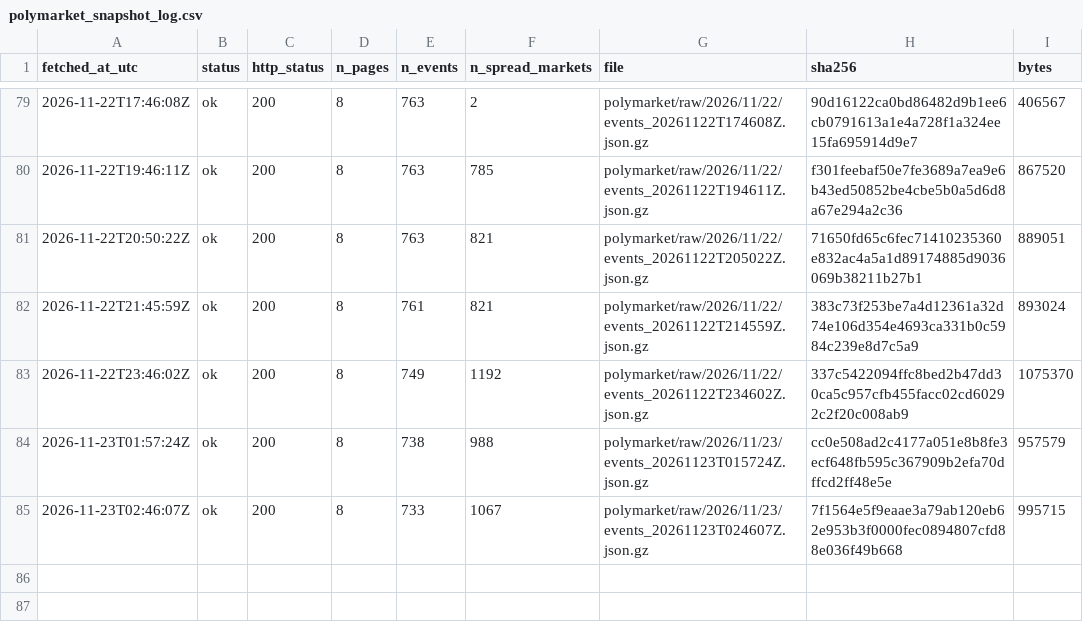
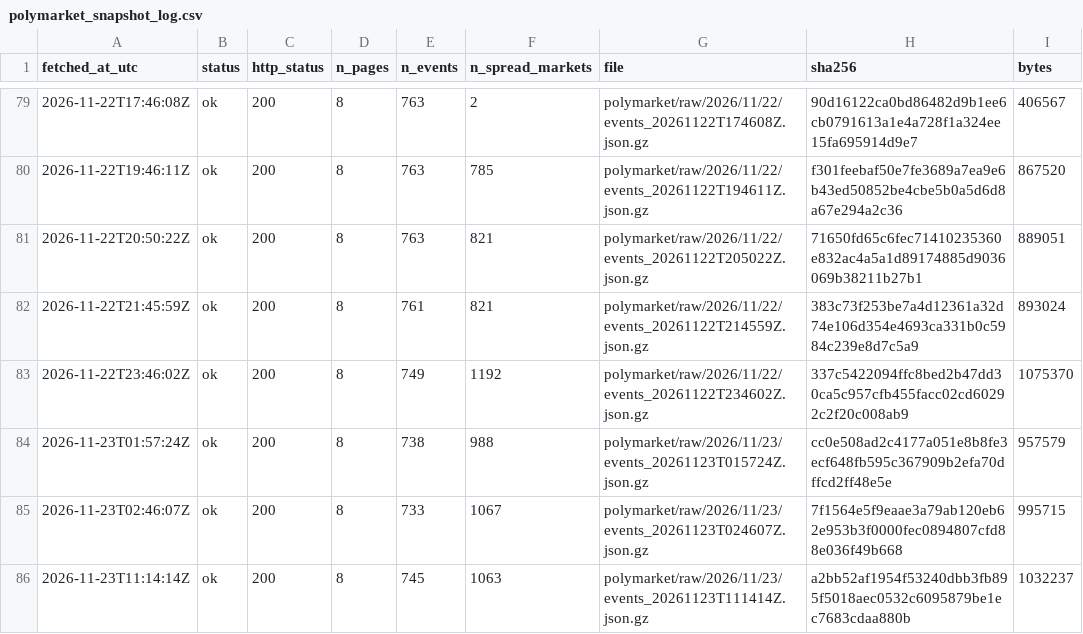
Before and after one commit to ohektner/shac-sb-index, a CSV file: data/status/polymarket_snapshot_log.csv, drawn as a sheet; only a part is shown, gaps mark what is left out.

```diff
--- a/data/status/polymarket_snapshot_log.csv
+++ b/data/status/polymarket_snapshot_log.csv
@@ -85 +85,2 @@ fetched_at_utc,status,http_status,n_pages,n_events,n_spread_markets,file,sha256,
 2026-11-23T02:46:07Z,ok,200,8,733,1067,polymarket/raw/2026/11/23/events_20261123T024607Z.json.gz,7f1564e5f9eaae3a79ab120eb62e953b3f0000fec0894807cfd88e036f49b668,995715
+2026-11-23T11:14:14Z,ok,200,8,745,1063,polymarket/raw/2026/11/23/events_20261123T111414Z.json.gz,a2bb52af1954f53240dbb3fb895f5018aec0532c6095879be1ec7683cdaa880b,1032237
```
